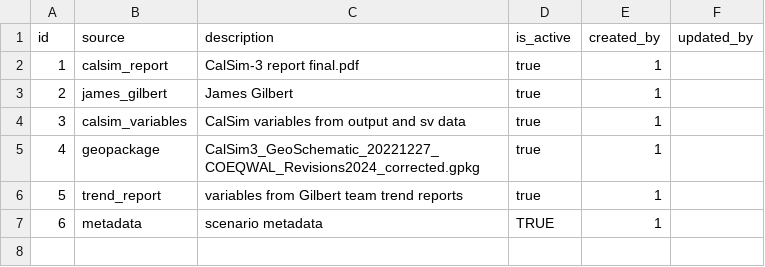
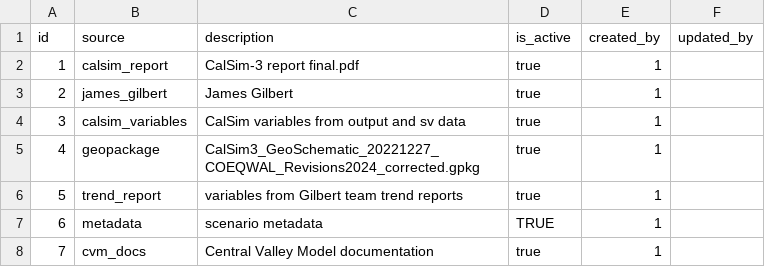
Before and after one commit to berkeley-gif/coeqwal-data-platform, a CSV file: database/seed_tables/01_infrastructure/source.csv, drawn as a sheet.

```diff
--- a/database/seed_tables/01_infrastructure/source.csv
+++ b/database/seed_tables/01_infrastructure/source.csv
@@ -7 +7,2 @@ id,source,description,is_active,created_by,updated_by
 6,metadata,scenario metadata,TRUE,1,
+7,cvm_docs,Central Valley Model documentation,true,1,
```
Also changed, not shown: database/seed_tables/00_versioning/domain_family_map.csv, database/seed_tables/04_calsim_data/inflow_entity.csv, 9 other files.
